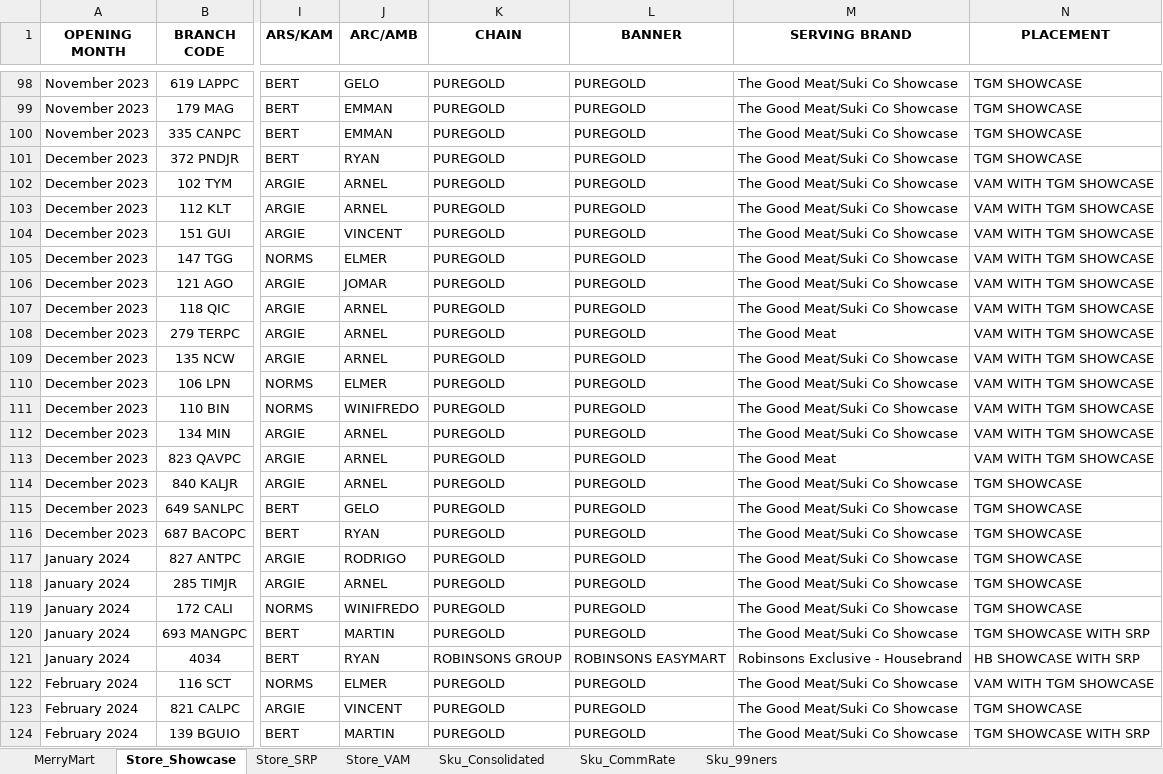
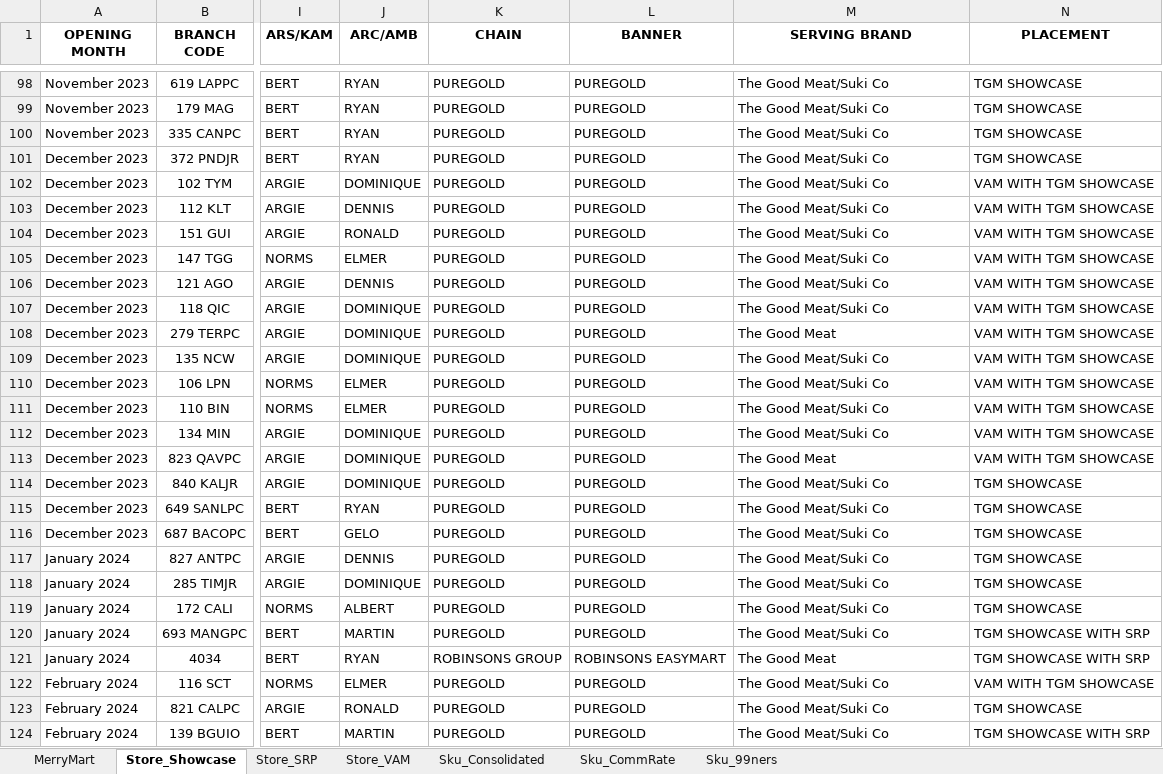
Before and after one commit to darthnihilus0917/cosolidator-tool, an Excel workbook: output/merrymart_output_data.xlsx, sheet Store_Showcase, drawn as a sheet; only a part is shown, gaps mark what is left out; values as stored, in another font and other column widths than the file's, no borders; the diff covers the shown part only; the diff names each change by its address in the sheet, - before the commit and + after, or states it on an @@ line.

```diff
--- a/output/merrymart_output_data.xlsx (sheet Store_Showcase)
+++ b/output/merrymart_output_data.xlsx (sheet Store_Showcase)
-J98 (ARC/AMB): GELO
+J98 (ARC/AMB): RYAN
-M98:M107 (SERVING BRAND): The Good Meat/Suki Co Showcase
+M98:M107 (SERVING BRAND): The Good Meat/Suki Co
-J99:J100 (ARC/AMB): EMMAN
+J99:J100 (ARC/AMB): RYAN
-J102 (ARC/AMB): ARNEL
+J102 (ARC/AMB): DOMINIQUE
-J103 (ARC/AMB): ARNEL
+J103 (ARC/AMB): DENNIS
-J104 (ARC/AMB): VINCENT
+J104 (ARC/AMB): RONALD
-J106 (ARC/AMB): JOMAR
+J106 (ARC/AMB): DENNIS
-J107:J109 (ARC/AMB): ARNEL
+J107:J109 (ARC/AMB): DOMINIQUE
-M109:M112 (SERVING BRAND): The Good Meat/Suki Co Showcase
+M109:M112 (SERVING BRAND): The Good Meat/Suki Co
-J111 (ARC/AMB): WINIFREDO
+J111 (ARC/AMB): ELMER
-J112:J114 (ARC/AMB): ARNEL
+J112:J114 (ARC/AMB): DOMINIQUE
-M114:M120 (SERVING BRAND): The Good Meat/Suki Co Showcase
+M114:M120 (SERVING BRAND): The Good Meat/Suki Co
-J115 (ARC/AMB): GELO
+J115 (ARC/AMB): RYAN
-J116 (ARC/AMB): RYAN
+J116 (ARC/AMB): GELO
-J117 (ARC/AMB): RODRIGO
+J117 (ARC/AMB): DENNIS
-J118 (ARC/AMB): ARNEL
+J118 (ARC/AMB): DOMINIQUE
-J119 (ARC/AMB): WINIFREDO
+J119 (ARC/AMB): ALBERT
-M121 (SERVING BRAND): Robinsons Exclusive - Housebrand
+M121 (SERVING BRAND): The Good Meat
-N121 (PLACEMENT): HB SHOWCASE WITH SRP
+N121 (PLACEMENT): TGM SHOWCASE WITH SRP
-M122:M124 (SERVING BRAND): The Good Meat/Suki Co Showcase
+M122:M124 (SERVING BRAND): The Good Meat/Suki Co
-J123 (ARC/AMB): VINCENT
+J123 (ARC/AMB): RONALD
```
Also changed, not shown: 10 removed rows, 90 edited cells and cell formats elsewhere in this sheet, sheet MerryMart, sheet Sku_Consolidated, sheet Sku_CommRate, sheet Store_SRP, sheet Store_VAM, monitoring/output_data.xlsx, output/waltermart_output_data.xlsx, 4 other files.
